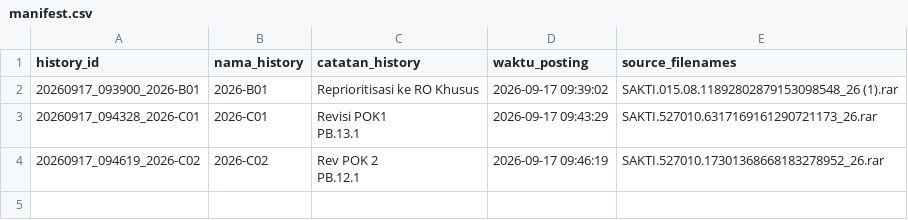
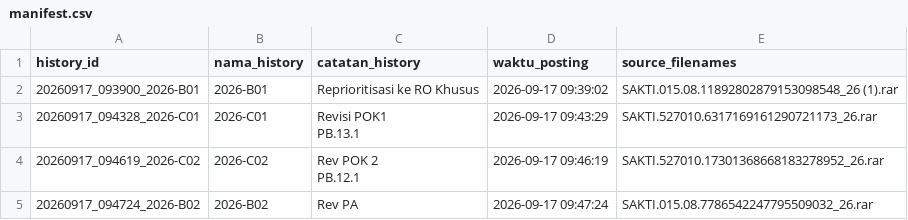
Before and after one commit to gpersada/rapidsakura, a CSV file: history/manifest.csv, drawn as a sheet; the diff names each change by its address in the sheet, - before the commit and + after, or states it on an @@ line.

Commit message:
Post history: 2026-B02 (20260917_094724_2026-B02)

```diff
--- a/history/manifest.csv
+++ b/history/manifest.csv
+row 5: 20260917_094724_2026-B02 | 2026-B02 | Rev PA | 2026-09-17 09:47:24 | SAKTI.015.08.7786542247795509032_26.rar
```
Also changed, not shown: 4 other files.
